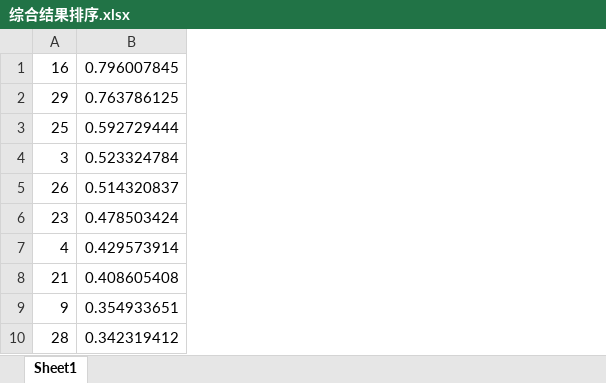
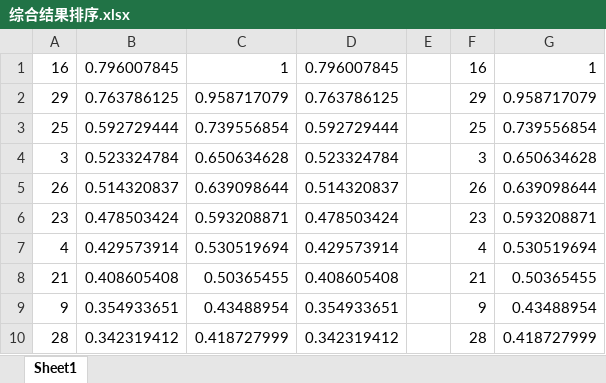
Before and after one commit to LJCcn/Graduation_thesis, an Excel workbook: 电力系统脆弱性研究/指标及权重分配/综合结果排序.xlsx, sheet Sheet1, drawn as a sheet; only a part is shown; values as stored, in another font and other column widths than the file's, no borders; charts and pictures not drawn; the diff names each change by its address in the sheet, - before the commit and + after, or states it on an @@ line.

```diff
--- a/电力系统脆弱性研究/指标及权重分配/综合结果排序.xlsx (sheet Sheet1)
+++ b/电力系统脆弱性研究/指标及权重分配/综合结果排序.xlsx (sheet Sheet1)
+column C, rows 1-10: 1 | 0.958717079 | 0.739556854 | 0.650634628 | 0.639098644 | 0.593208871 | 0.530519694 | 0.50365455 | 0.43488954 | 0.418727999
+column D, rows 1-10: 0.796007845 | 0.763786125 | 0.592729444 | 0.523324784 | 0.514320837 | 0.478503424 | 0.429573914 | 0.408605408 | 0.354933651 | 0.342319412
+column E, empty
+column F, rows 1-10: 16 | 29 | 25 | 3 | 26 | 23 | 4 | 21 | 9 | 28
+column G, rows 1-10: 1 | 0.958717079 | 0.739556854 | 0.650634628 | 0.639098644 | 0.593208871 | 0.530519694 | 0.50365455 | 0.43488954 | 0.418727999
```
Also changed, not shown: charts or pictures, 7 other files.
